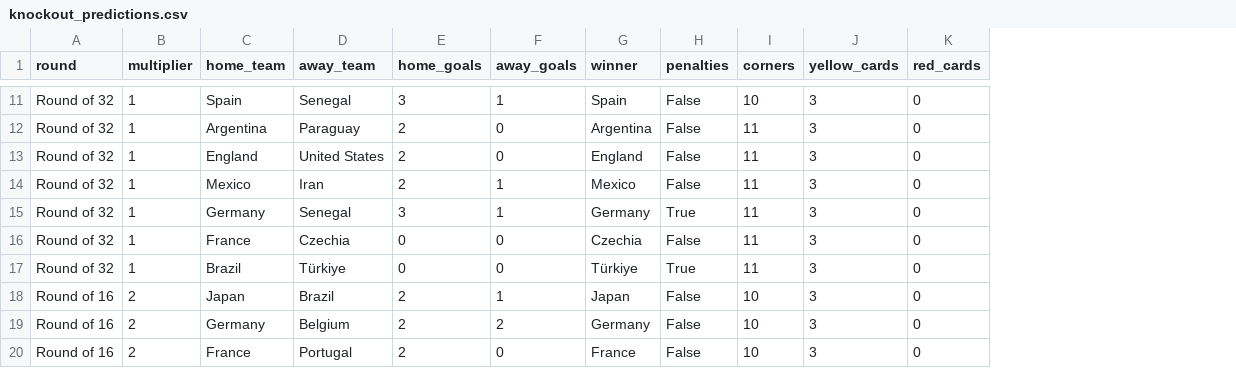
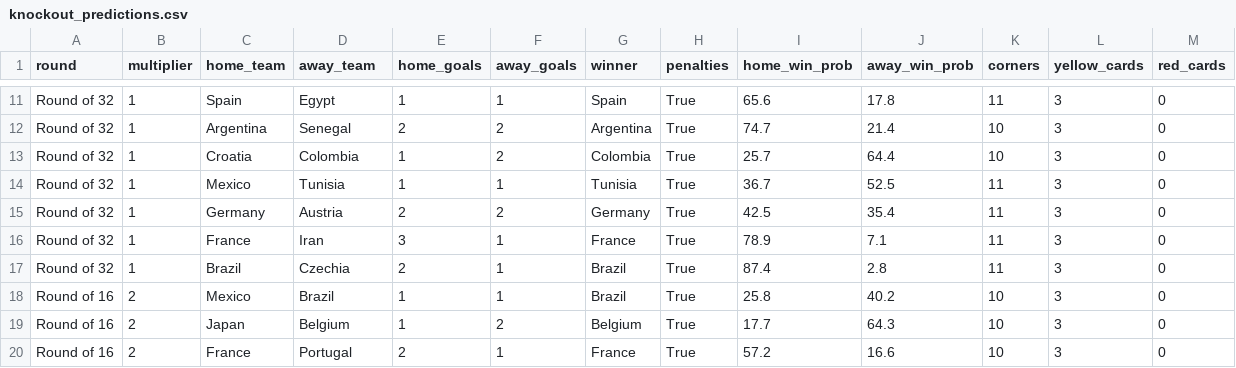
Before and after one commit to bipasnadulal/fifa-predictor, a CSV file: outputs/knockout_predictions.csv, drawn as a sheet; only a part is shown, gaps mark what is left out; addresses are those after the commit; the diff covers the shown part only; the diff names each change by its address in the sheet, - before the commit and + after, or states it on an @@ line.

```diff
--- a/outputs/knockout_predictions.csv
+++ b/outputs/knockout_predictions.csv
+column I (home_win_prob), rows 11-20: 65.6 | 74.7 | 25.7 | 36.7 | 42.5 | 78.9 | 87.4 | 25.8 | 17.7 | 57.2
+column J (away_win_prob), rows 11-20: 17.8 | 21.4 | 64.4 | 52.5 | 35.4 | 7.1 | 2.8 | 40.2 | 64.3 | 16.6
-D11 (away_team): Senegal
+D11 (away_team): Egypt
-E11 (home_goals): 3
+E11 (home_goals): 1
-H11:H14 (penalties): False
+H11:H14 (penalties): True
-K11 (corners): 10
+K11 (corners): 11
-D12 (away_team): Paraguay
+D12 (away_team): Senegal
-F12:F13 (away_goals): 0
+F12:F13 (away_goals): 2
-K12:K13 (corners): 11
+K12:K13 (corners): 10
-C13 (home_team): England
+C13 (home_team): Croatia
-D13 (away_team): United States
+D13 (away_team): Colombia
-E13:E14 (home_goals): 2
+E13:E14 (home_goals): 1
-G13 (winner): England
+G13 (winner): Colombia
-D14 (away_team): Iran
+D14 (away_team): Tunisia
-G14 (winner): Mexico
+G14 (winner): Tunisia
-D15 (away_team): Senegal
+D15 (away_team): Austria
-E15 (home_goals): 3
+E15 (home_goals): 2
-F15 (away_goals): 1
+F15 (away_goals): 2
-D16 (away_team): Czechia
+D16 (away_team): Iran
-E16 (home_goals): 0
+E16 (home_goals): 3
-F16:F17 (away_goals): 0
+F16:F17 (away_goals): 1
-G16 (winner): Czechia
+G16 (winner): France
-H16 (penalties): False
+H16 (penalties): True
-D17 (away_team): Türkiye
+D17 (away_team): Czechia
-E17 (home_goals): 0
+E17 (home_goals): 2
-G17 (winner): Türkiye
+G17 (winner): Brazil
-C18 (home_team): Japan
+C18 (home_team): Mexico
-E18:E19 (home_goals): 2
+E18:E19 (home_goals): 1
-G18 (winner): Japan
+G18 (winner): Brazil
-H18:H20 (penalties): False
+H18:H20 (penalties): True
-C19 (home_team): Germany
+C19 (home_team): Japan
-G19 (winner): Germany
+G19 (winner): Belgium
-F20 (away_goals): 0
+F20 (away_goals): 1
```
Also changed, not shown: 2 added rows, 1 removed row and 97 edited cells elsewhere in this file, outputs/group_stage_predictions.csv, outputs/group_standings.csv, 1 other file.
